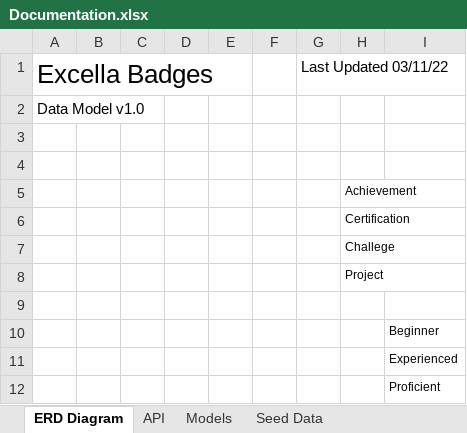
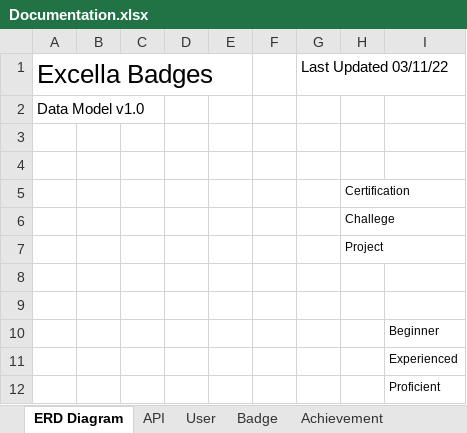
Before and after one commit to excellalabs/excella-badges, an Excel workbook: documentation/Documentation.xlsx, sheet ERD Diagram, drawn as a sheet; only a part is shown; values as stored, in another font and other column widths than the file's, no borders; charts and pictures not drawn; removed rows and columns are numbered as before the commit, all else as after; the diff names each change by its address in the sheet, - before the commit and + after, or states it on an @@ line.

```diff
--- a/documentation/Documentation.xlsx (sheet ERD Diagram)
+++ b/documentation/Documentation.xlsx (sheet ERD Diagram)
-sheet tab: Seed Data
+sheet tab: User
-sheet tab: Models
+sheet tab: Badge
+sheet tab: Achievement
-row 5:  |  |  |  |  |  |  | Achievement
+row 8: (empty)
```
Also changed, not shown: sheet API, sheet User, other sheet tabs, charts or pictures, 1 other file.
